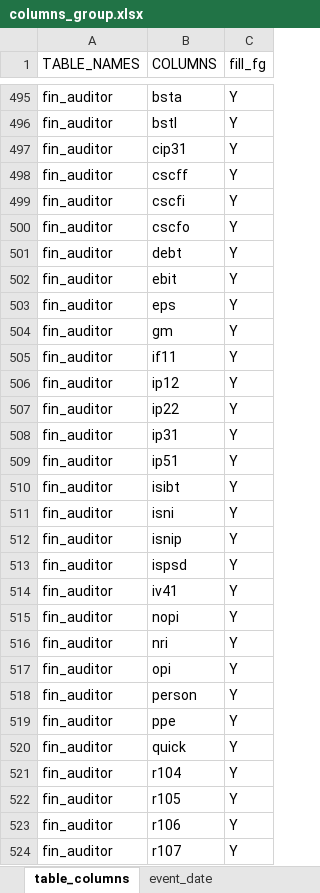
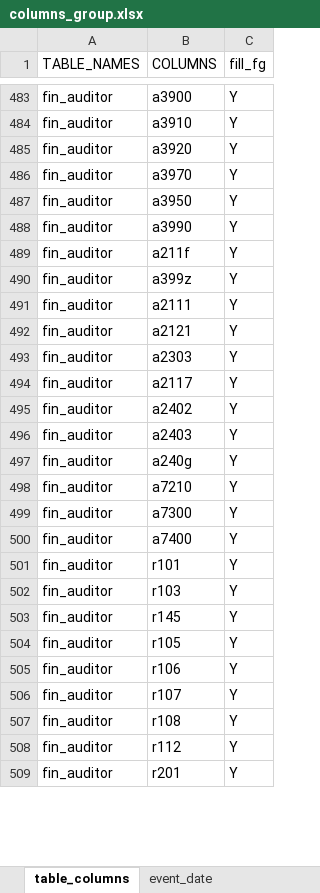
Before and after one commit to tejtw/TEJ_TOOL_API, an Excel workbook: TejToolAPI/tables/columns_group.xlsx, sheet table_columns, drawn as a sheet; only a part is shown, gaps mark what is left out; the shorter side is filled out with more unchanged rows; values as stored, in another font and other column widths than the file's, no borders; removed rows and columns are numbered as before the commit, all else as after; the diff covers the shown part only; the diff names each change by its address in the sheet, - before the commit and + after, or states it on an @@ line.

Commit message:
REV: Refactor and update used table.

```diff
--- a/TejToolAPI/tables/columns_group.xlsx (sheet table_columns)
+++ b/TejToolAPI/tables/columns_group.xlsx (sheet table_columns)
-B483 (COLUMNS): bsta
+B483 (COLUMNS): a3900
-row 496: fin_auditor | bstl | Y
-B484 (COLUMNS): cip31
+B484 (COLUMNS): a3910
-B485 (COLUMNS): cscff
+B485 (COLUMNS): a3920
-B486 (COLUMNS): cscfi
+B486 (COLUMNS): a3970
-B487 (COLUMNS): cscfo
+B487 (COLUMNS): a3950
-B488 (COLUMNS): debt
+B488 (COLUMNS): a3990
-B489 (COLUMNS): ebit
+B489 (COLUMNS): a211f
-B490 (COLUMNS): eps
+B490 (COLUMNS): a399z
-row 504: fin_auditor | gm | Y
-B491 (COLUMNS): if11
+B491 (COLUMNS): a2111
-B492 (COLUMNS): ip12
+B492 (COLUMNS): a2121
-B493 (COLUMNS): ip22
+B493 (COLUMNS): a2303
-B494 (COLUMNS): ip31
+B494 (COLUMNS): a2117
-B495 (COLUMNS): ip51
+B495 (COLUMNS): a2402
-B496 (COLUMNS): isibt
+B496 (COLUMNS): a2403
-B497 (COLUMNS): isni
+B497 (COLUMNS): a240g
-B498 (COLUMNS): isnip
+B498 (COLUMNS): a7210
-B499 (COLUMNS): ispsd
+B499 (COLUMNS): a7300
-B500 (COLUMNS): iv41
+B500 (COLUMNS): a7400
-row 515: fin_auditor | nopi | Y
-B501 (COLUMNS): nri
+B501 (COLUMNS): r101
-row 517: fin_auditor | opi | Y
-B502 (COLUMNS): person
+B502 (COLUMNS): r103
-row 519: fin_auditor | ppe | Y
-row 520: fin_auditor | quick | Y
-B503 (COLUMNS): r104
+B503 (COLUMNS): r145
```
Also changed, not shown: 8 added rows, 16 removed rows, 1 moved row and 23 edited cells elsewhere in this sheet, sheet transfer_language, sheet fin_invest_tables, 4 other files.
